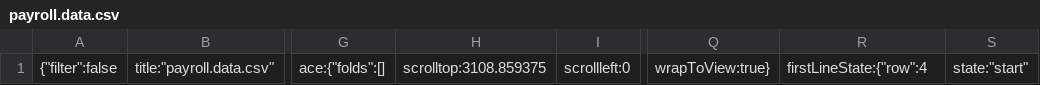
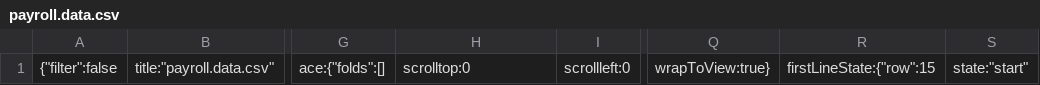
Before and after one commit to Code-Institute-Submissions/danfiliphoff-Milestoneproject-2, a CSV file: .c9/metadata/environment/data/payroll.data.csv, drawn as a sheet; only a part is shown, gaps mark what is left out; the diff names each change by its address in the sheet, - before the commit and + after, or states it on an @@ line.

```diff
--- a/.c9/metadata/environment/data/payroll.data.csv
+++ b/.c9/metadata/environment/data/payroll.data.csv
-H1: scrolltop:3108.859375
+H1: scrolltop:0
-R1: firstLineState:{"row":4
+R1: firstLineState:{"row":15
```
Also changed, not shown: 6 other files.
